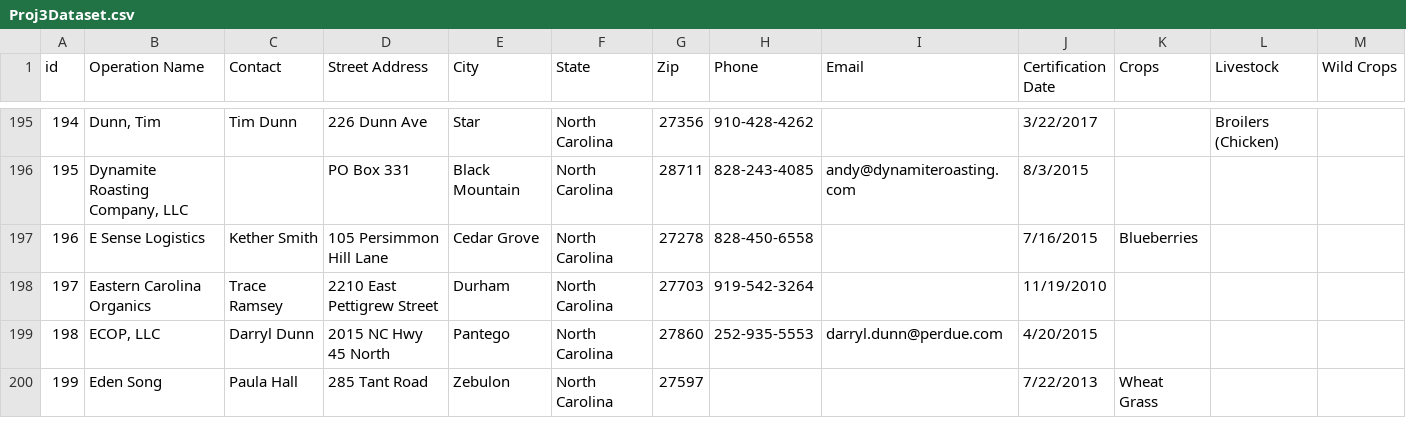
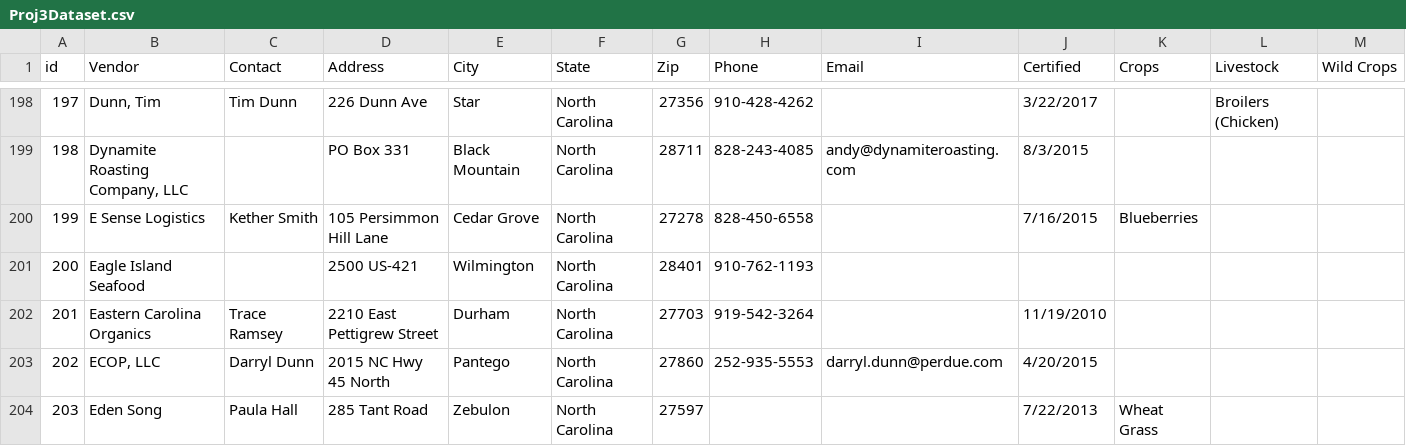
Before and after one commit to Connor2121/Roe4, a CSV file: db/Proj3Dataset.csv, drawn as a sheet; only a part is shown, gaps mark what is left out; rows hold the shown columns only; the diff covers the shown part only; the diff names each change by its address in the sheet, - before the commit and + after, or states it on an @@ line.

```diff
--- a/db/Proj3Dataset.csv
+++ b/db/Proj3Dataset.csv
-B1: Operation Name
+B1: Vendor
-D1: Street Address
+D1: Address
-J1: Certification Date
+J1: Certified
@@ column A (id) renumbered from row 25 down @@
+row 201: 200 | Eagle Island Seafood |  | 2500 US-421 | Wilmington | North Carolina | 28401 | 910-762-1193
```
Also changed, not shown: 9 added rows elsewhere in this file.
